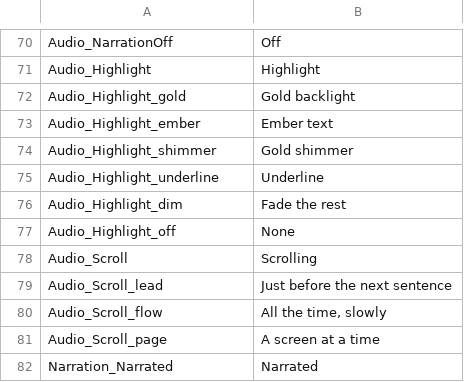
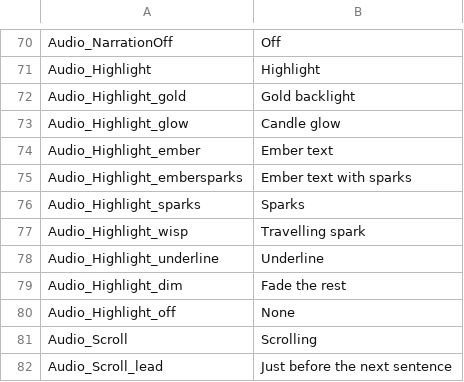
Before and after one commit to vdepagter/myfathersworkapp, a CSV file: MyFathersWorkApp/MyFathersWorkApp/wwwroot/localization/UI_Localization.csv, drawn as a sheet; only a part is shown, gaps mark what is left out; the shorter side is filled out with more unchanged rows; removed rows and columns are numbered as before the commit, all else as after; the diff names each change by its address in the sheet, - before the commit and + after, or states it on an @@ line.

```diff
--- a/MyFathersWorkApp/MyFathersWorkApp/wwwroot/localization/UI_Localization.csv
+++ b/MyFathersWorkApp/MyFathersWorkApp/wwwroot/localization/UI_Localization.csv
+row 73: Audio_Highlight_glow | Candle glow
-row 74: Audio_Highlight_shimmer | Gold shimmer
+row 75: Audio_Highlight_embersparks | Ember text with sparks
+row 76: Audio_Highlight_sparks | Sparks
+row 77: Audio_Highlight_wisp | Travelling spark
```
Also changed, not shown: 4 other files.
